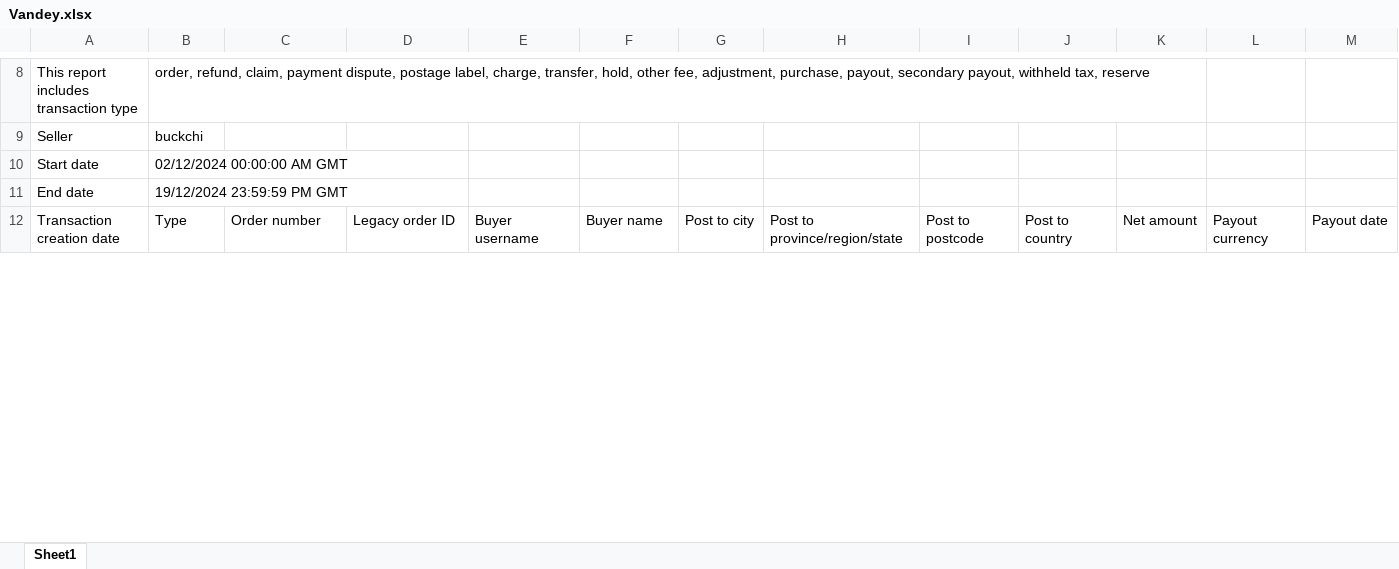
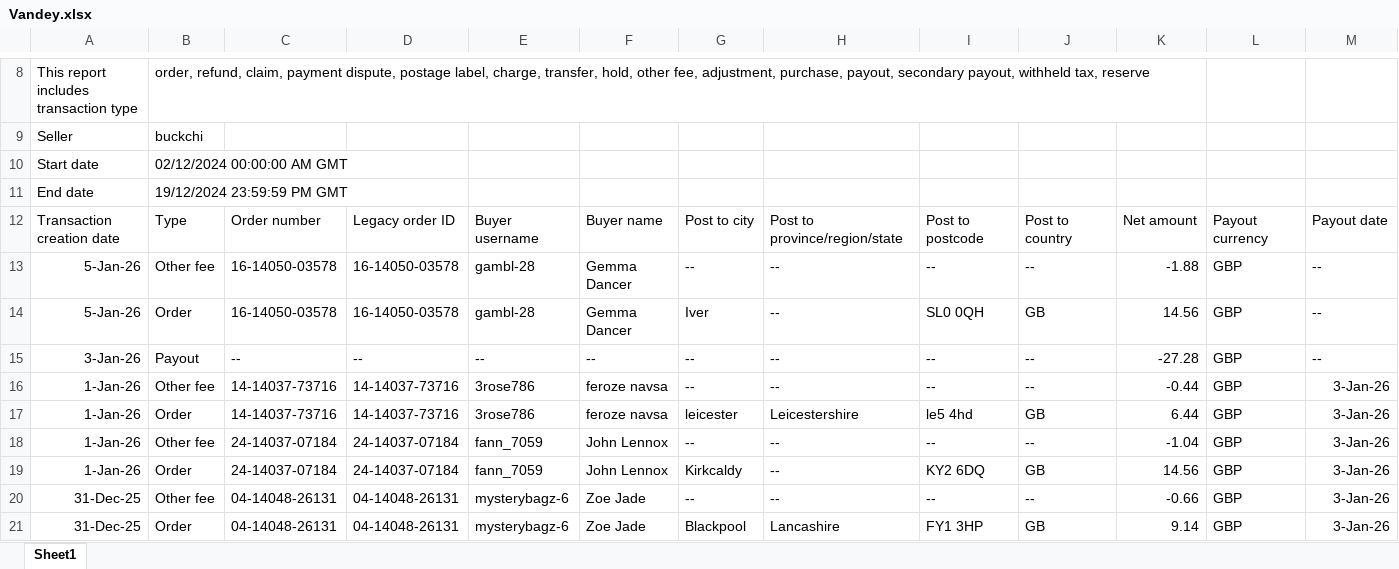
Before and after one commit to NIBH014B/BuckchiDailyReport, an Excel workbook: Raw Sales Data/Vandey.xlsx, sheet Sheet1, drawn as a sheet; only a part is shown, gaps mark what is left out; values as stored, in another font and other column widths than the file's, no borders; rows hold the shown columns only; the diff covers the shown part only; the diff names each change by its address in the sheet, - before the commit and + after, or states it on an @@ line.

```diff
--- a/Raw Sales Data/Vandey.xlsx (sheet Sheet1)
+++ b/Raw Sales Data/Vandey.xlsx (sheet Sheet1)
+row 13: 5-Jan-26 | Other fee | 16-14050-03578 | 16-14050-03578 | gambl-28 | Gemma Dancer | -- | -- | -- | -- | -1.88 | GBP | --
+row 14: 5-Jan-26 | Order | 16-14050-03578 | 16-14050-03578 | gambl-28 | Gemma Dancer | Iver | -- | SL0 0QH | GB | 14.56 | GBP | --
+row 15: 3-Jan-26 | Payout | -- | -- | -- | -- | -- | -- | -- | -- | -27.28 | GBP | --
+row 16: 1-Jan-26 | Other fee | 14-14037-73716 | 14-14037-73716 | 3rose786 | feroze navsa | -- | -- | -- | -- | -0.44 | GBP | 3-Jan-26
+row 17: 1-Jan-26 | Order | 14-14037-73716 | 14-14037-73716 | 3rose786 | feroze navsa | leicester | Leicestershire | le5 4hd | GB | 6.44 | GBP | 3-Jan-26
+row 18: 1-Jan-26 | Other fee | 24-14037-07184 | 24-14037-07184 | fann_7059 | John Lennox | -- | -- | -- | -- | -1.04 | GBP | 3-Jan-26
+row 19: 1-Jan-26 | Order | 24-14037-07184 | 24-14037-07184 | fann_7059 | John Lennox | Kirkcaldy | -- | KY2 6DQ | GB | 14.56 | GBP | 3-Jan-26
+row 20: 31-Dec-25 | Other fee | 04-14048-26131 | 04-14048-26131 | mysterybagz-6 | Zoe Jade | -- | -- | -- | -- | -0.66 | GBP | 3-Jan-26
+row 21: 31-Dec-25 | Order | 04-14048-26131 | 04-14048-26131 | mysterybagz-6 | Zoe Jade | Blackpool | Lancashire | FY1 3HP | GB | 9.14 | GBP | 3-Jan-26
```
Also changed, not shown: 5 added rows and 23 edited cells elsewhere in this sheet, Raw Sales Data/Amazon.xlsx, Raw Sales Data/Buckchi.xlsx.
